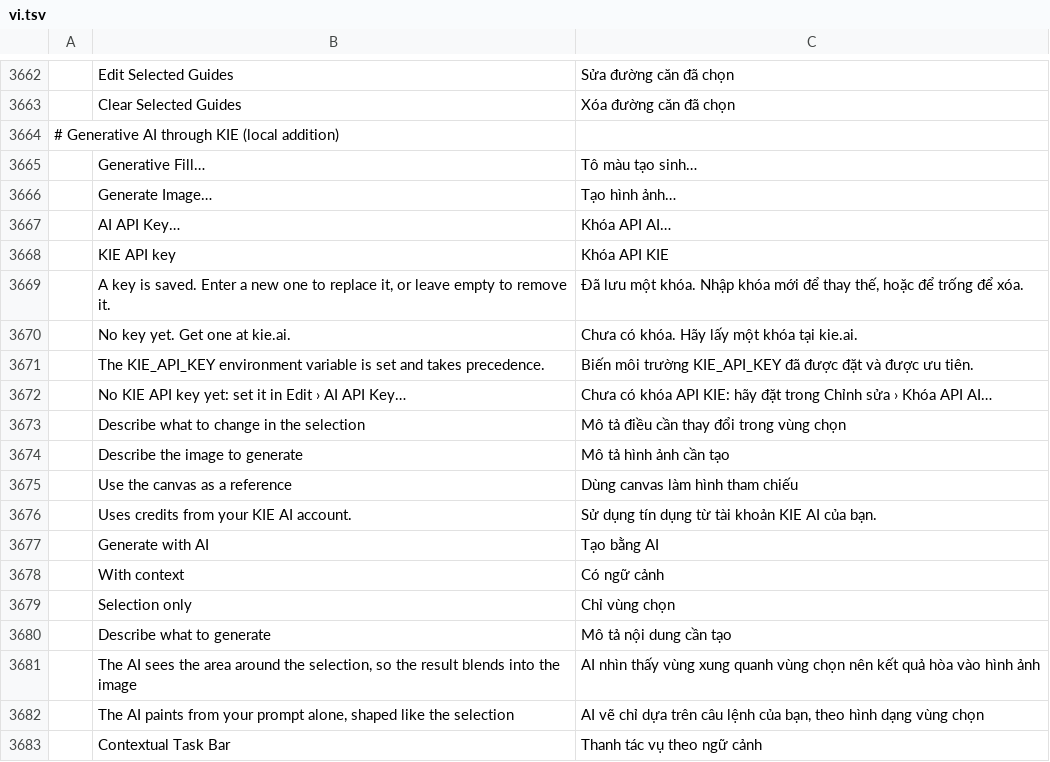
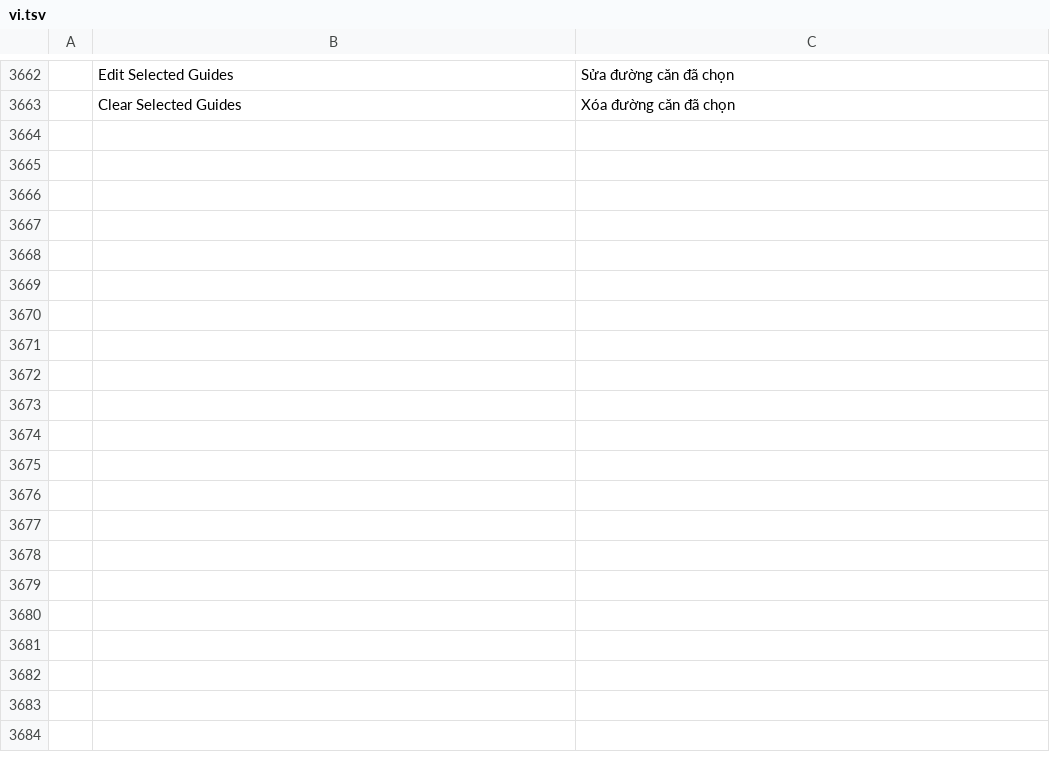
Before and after one commit to netoonine/photocraft, a TSV file: crates/ui-egui/src/i18n/vi.tsv, drawn as a sheet; only a part is shown, gaps mark what is left out; the diff names each change by its address in the sheet, - before the commit and + after, or states it on an @@ line.

```diff
--- a/crates/ui-egui/src/i18n/vi.tsv
+++ b/crates/ui-egui/src/i18n/vi.tsv
-row 3664: # Generative AI through KIE (local addition)
-row 3665:  | Generative Fill… | Tô màu tạo sinh…
-row 3666:  | Generate Image… | Tạo hình ảnh…
-row 3667:  | AI API Key… | Khóa API AI…
-row 3668:  | KIE API key | Khóa API KIE
-row 3669:  | A key is saved. Enter a new one to replace it, or leave empty to remove it. | Đã lưu một khóa. Nhập khóa mới để thay thế, hoặc để trống để xóa.
-row 3670:  | No key yet. Get one at kie.ai. | Chưa có khóa. Hãy lấy một khóa tại kie.ai.
-row 3671:  | The KIE_API_KEY environment variable is set and takes precedence. | Biến môi trường KIE_API_KEY đã được đặt và được ưu tiên.
-row 3672:  | No KIE API key yet: set it in Edit › AI API Key… | Chưa có khóa API KIE: hãy đặt trong Chỉnh sửa › Khóa API AI…
-row 3673:  | Describe what to change in the selection | Mô tả điều cần thay đổi trong vùng chọn
-row 3674:  | Describe the image to generate | Mô tả hình ảnh cần tạo
-row 3675:  | Use the canvas as a reference | Dùng canvas làm hình tham chiếu
-row 3676:  | Uses credits from your KIE AI account. | Sử dụng tín dụng từ tài khoản KIE AI của bạn.
-row 3677:  | Generate with AI | Tạo bằng AI
-row 3678:  | With context | Có ngữ cảnh
-row 3679:  | Selection only | Chỉ vùng chọn
-row 3680:  | Describe what to generate | Mô tả nội dung cần tạo
-row 3681:  | The AI sees the area around the selection, so the result blends into the image | AI nhìn thấy vùng xung quanh vùng chọn nên kết quả hòa vào hình ảnh
-row 3682:  | The AI paints from your prompt alone, shaped like the selection | AI vẽ chỉ dựa trên câu lệnh của bạn, theo hình dạng vùng chọn
-row 3683:  | Contextual Task Bar | Thanh tác vụ theo ngữ cảnh
```
Also changed, not shown: crates/ui-egui/src/i18n/el.tsv, crates/ui-egui/src/i18n/ja.tsv, 53 other files.
